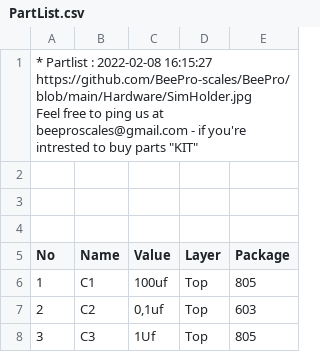
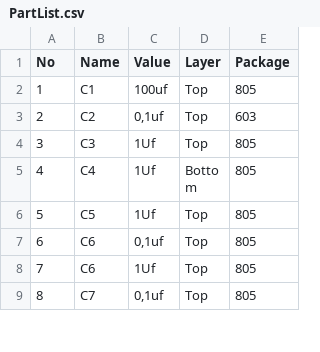
Before and after one commit to BeePro-scales/BeePro, a CSV file: Hardware/PartList.csv, drawn as a sheet; only a part is shown; the shorter side is filled out with more unchanged rows; ↵ is a line break in a cell; the diff names each change by its address in the sheet, - before the commit and + after, or states it on an @@ line.

Commit message:
Table fix

```diff
--- a/Hardware/PartList.csv
+++ b/Hardware/PartList.csv
-row 1: * Partlist : 2022-02-08 16:15:27 ↵ https://github.com/BeePro-scales/BeePro/blob/main/Hardware/SimHolder.jpg ↵ Feel free to ping us at beeproscales@gmail.com - if you're intrested to buy parts "KIT"
-row 2: (empty)
-row 3: (empty)
-row 4: (empty)
```
